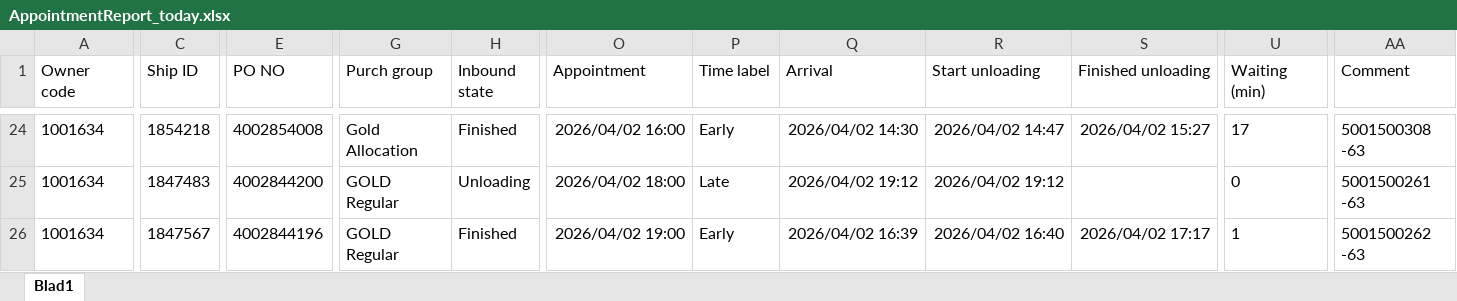
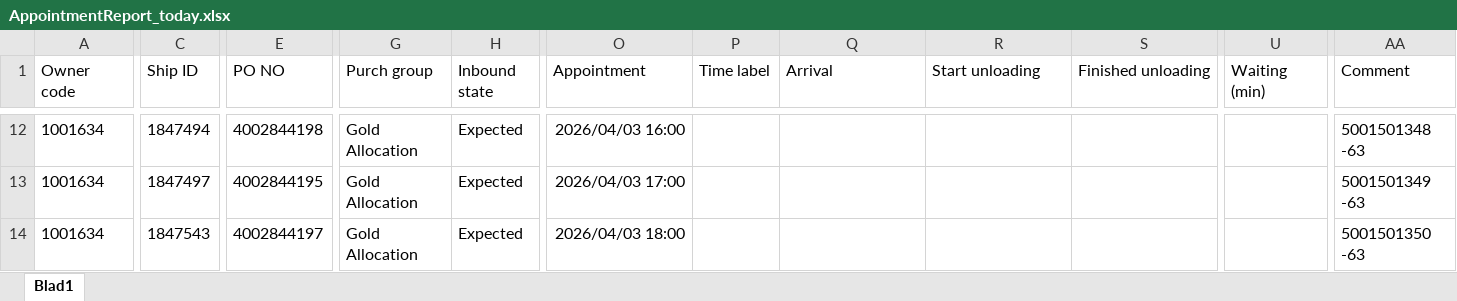
Before and after one commit to Meditatim-create/action-portal-scraper, an Excel workbook: data/AppointmentReport_today.xlsx, sheet Blad1, drawn as a sheet; only a part is shown, gaps mark what is left out; values as stored, in another font and other column widths than the file's, no borders; removed rows and columns are numbered as before the commit, all else as after; rows hold the shown columns only; the diff covers the shown part only; the diff names each change by its address in the sheet, - before the commit and + after, or states it on an @@ line.

```diff
--- a/data/AppointmentReport_today.xlsx (sheet Blad1)
+++ b/data/AppointmentReport_today.xlsx (sheet Blad1)
-C12 (Ship ID): 1854218
+C12 (Ship ID): 1847494
-E12 (PO NO): 4002854008
+E12 (PO NO): 4002844198
-H12 (Inbound state): Finished
+H12 (Inbound state): Expected
-O12 (Appointment): 2026/04/02 16:00
+O12 (Appointment): 2026/04/03 16:00
-P12 (Time label): Early
+P12 (Time label): (empty)
-Q12 (Arrival): 2026/04/02 14:30
+Q12 (Arrival): (empty)
-R12 (Start unloading): 2026/04/02 14:47
+R12 (Start unloading): (empty)
-S12 (Finished unloading): 2026/04/02 15:27
+S12 (Finished unloading): (empty)
-U12 (Waiting (min)): 17
+U12 (Waiting (min)): (empty)
-AA12 (Comment): 5001500308 -63
+AA12 (Comment): 5001501348 -63
-C13 (Ship ID): 1847483
+C13 (Ship ID): 1847497
-E13 (PO NO): 4002844200
+E13 (PO NO): 4002844195
-G13 (Purch group): GOLD Regular
+G13 (Purch group): Gold Allocation
-H13 (Inbound state): Unloading
+H13 (Inbound state): Expected
-O13 (Appointment): 2026/04/02 18:00
+O13 (Appointment): 2026/04/03 17:00
-P13 (Time label): Late
+P13 (Time label): (empty)
-Q13 (Arrival): 2026/04/02 19:12
+Q13 (Arrival): (empty)
-R13 (Start unloading): 2026/04/02 19:12
+R13 (Start unloading): (empty)
-U13 (Waiting (min)): 0
+U13 (Waiting (min)): (empty)
-AA13 (Comment): 5001500261 -63
+AA13 (Comment): 5001501349 -63
-row 26: 1001634 | 1847567 | 4002844196 | GOLD Regular | Finished | 2026/04/02 19:00 | Early | 2026/04/02 16:39 | 2026/04/02 16:40 | 2026/04/02 17:17 | 1 | 5001500262 -63
+row 14: 1001634 | 1847543 | 4002844197 | Gold Allocation | Expected | 2026/04/03 18:00 |  |  |  |  |  | 5001501350 -63
```
Also changed, not shown: 6 added rows, 18 removed rows and 44 edited cells elsewhere in this sheet.
